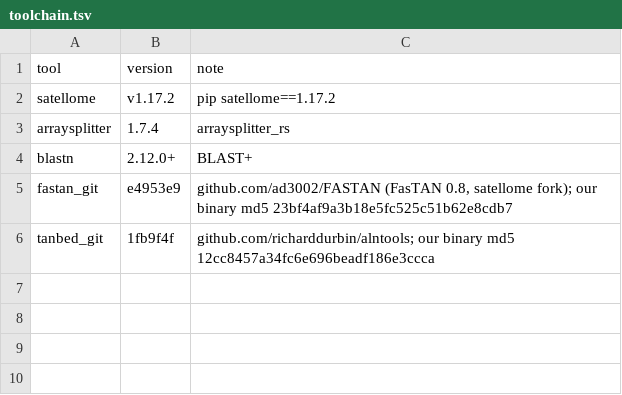
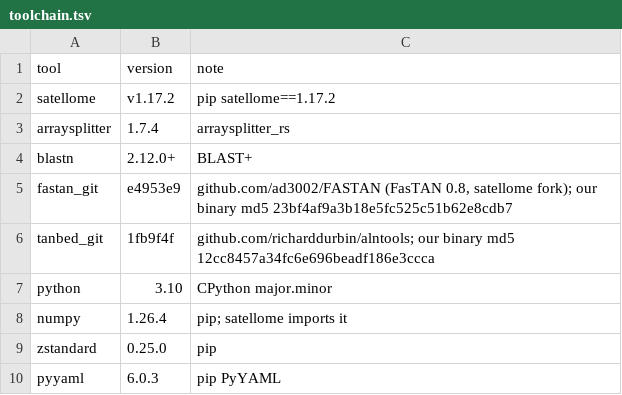
Before and after one commit to aglabx/t2t_centromeres, a TSV file: config/toolchain.tsv, drawn as a sheet.

```diff
--- a/config/toolchain.tsv
+++ b/config/toolchain.tsv
@@ -6 +6,5 @@ fastan_git	e4953e9	github.com/ad3002/FASTAN (FasTAN 0.8, satellome fork); our bi
 tanbed_git	1fb9f4f	github.com/richarddurbin/alntools; our binary md5 12cc8457a34fc6e696beadf186e3ccca
+python	3.10	CPython major.minor
+numpy	1.26.4	pip; satellome imports it
+zstandard	0.25.0	pip
+pyyaml	6.0.3	pip PyYAML
```
Also changed, not shown: 4 other files.
